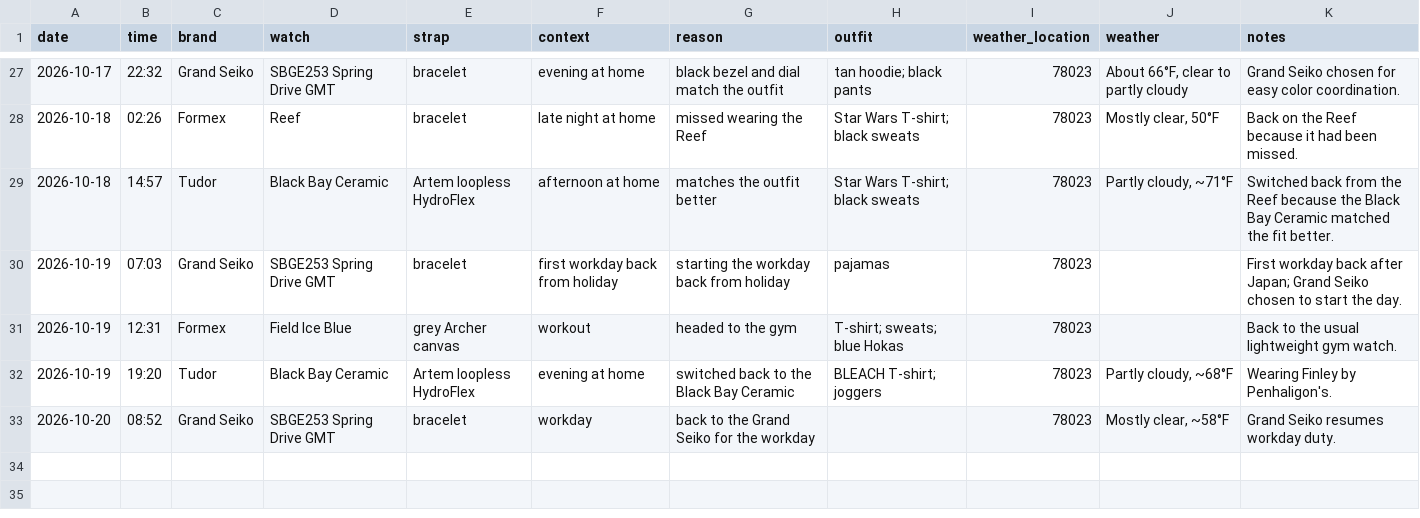
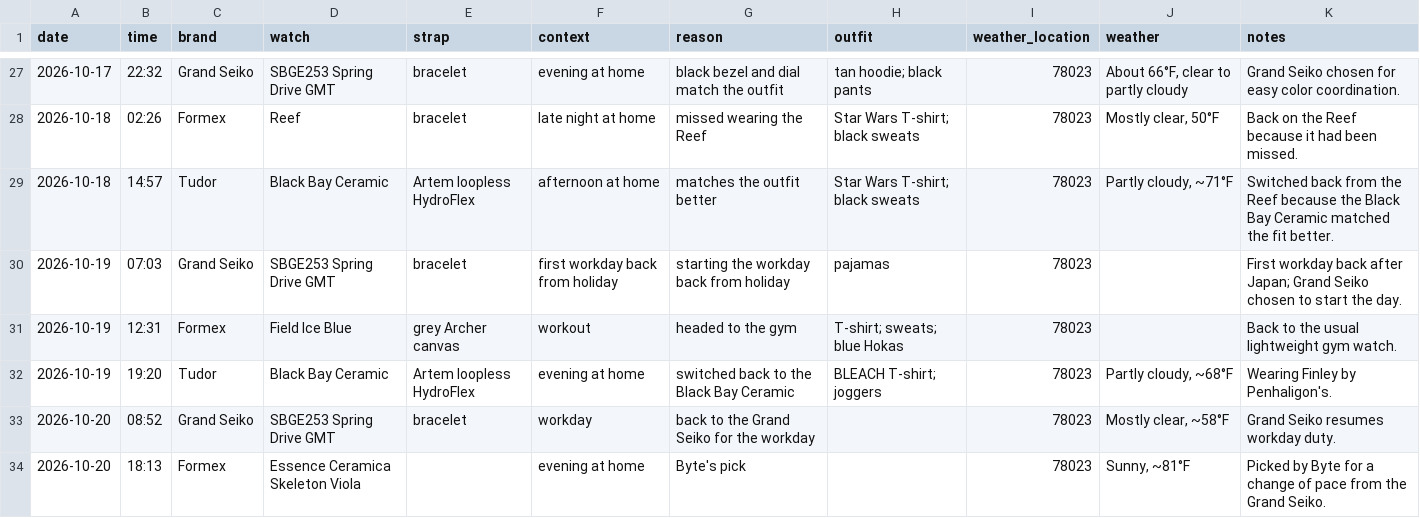
Before and after one commit to astidwell/Horology-Lab, a CSV file: data/wear_log.csv, drawn as a sheet; only a part is shown, gaps mark what is left out.

Commit message:
Log Byte pick: Viola

```diff
--- a/data/wear_log.csv
+++ b/data/wear_log.csv
@@ -33 +33,2 @@ date,time,brand,watch,strap,context,reason,outfit,weather_location,weather,notes
 2026-10-20,08:52,Grand Seiko,SBGE253 Spring Drive GMT,"bracelet","workday","back to the Grand Seiko for the workday",,78023,"Mostly clear, ~58°F","Grand Seiko resumes workday duty."
+2026-10-20,18:13,Formex,Essence Ceramica Skeleton Viola,,"evening at home","Byte's pick",,78023,"Sunny, ~81°F","Picked by Byte for a change of pace from the Grand Seiko."
```
